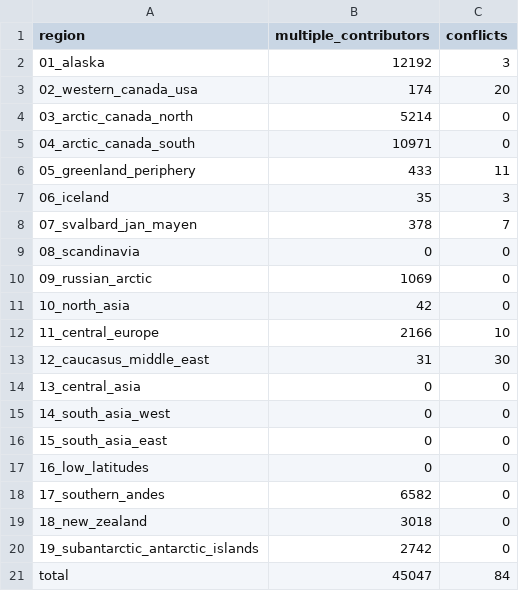
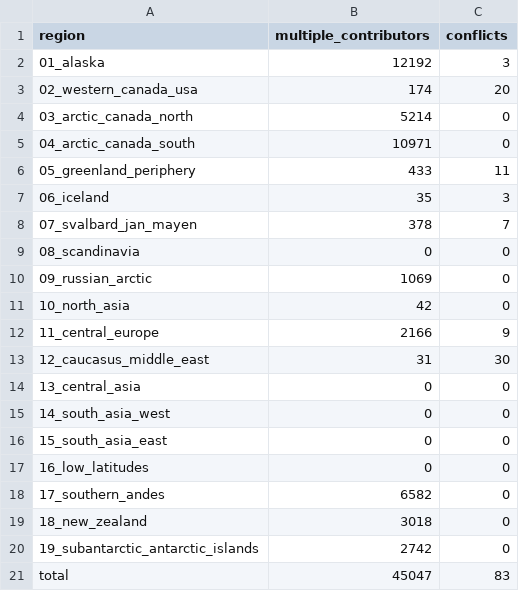
Before and after one commit to GLIMS-RGI/lake_terminating, a CSV file: dataset/multiple_operators.csv, drawn as a sheet.

Commit message:
correct number of conflicts
"mappingconflicts.csv" only has 83 rows - counting the regions, region 11 should have 9 rather than 10

```diff
--- a/dataset/multiple_operators.csv
+++ b/dataset/multiple_operators.csv
@@ -11,3 +11,3 @@ region,multiple_contributors,conflicts
 10_north_asia,42,0
-11_central_europe,2166,10
+11_central_europe,2166,9
 12_caucasus_middle_east,31,30
@@ -20,2 +20,2 @@ region,multiple_contributors,conflicts
 19_subantarctic_antarctic_islands,2742,0
-total,45047,84
+total,45047,83
```
